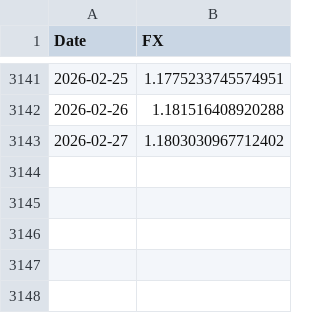
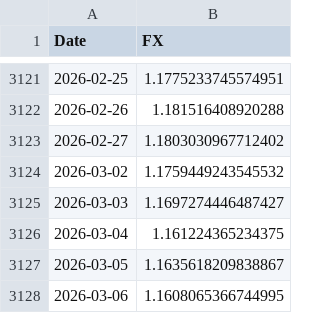
Before and after one commit to chingis1227/Portfolio-Xray, a CSV file: output/inputs/fx_EUR.csv, drawn as a sheet; only a part is shown, gaps mark what is left out; the diff covers the shown part only.

```diff
--- a/output/inputs/fx_EUR.csv
+++ b/output/inputs/fx_EUR.csv
@@ -3143 +3123,6 @@ Date,FX
 2026-02-27,1.1803030967712402
+2026-03-02,1.1759449243545532
+2026-03-03,1.1697274446487427
+2026-03-04,1.161224365234375
+2026-03-05,1.1635618209838867
+2026-03-06,1.1608065366744995
```
Also changed, not shown: 20 removed rows elsewhere in this file, output/inputs/benchmark_returns.csv, output/inputs/cash_proxy_returns.csv, 51 other files.
